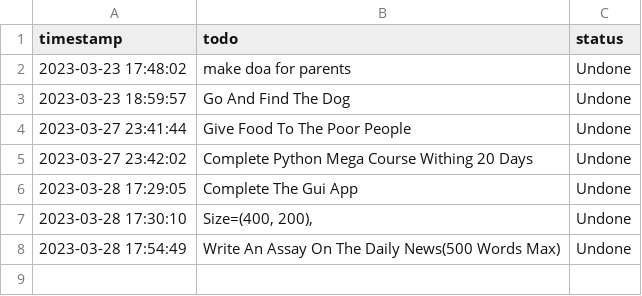
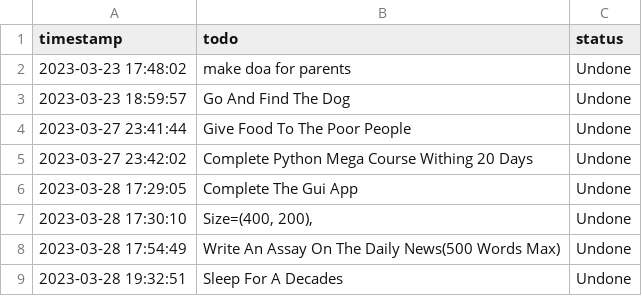
Before and after one commit to raihan-bs23/BS-Python-TODO, a CSV file: GUI/todo_list.csv, drawn as a sheet; the diff names each change by its address in the sheet, - before the commit and + after, or states it on an @@ line.

Commit message:
signle entry of todo

```diff
--- a/GUI/todo_list.csv
+++ b/GUI/todo_list.csv
+row 9: 2023-03-28 19:32:51 | Sleep For A Decades | Undone
```
